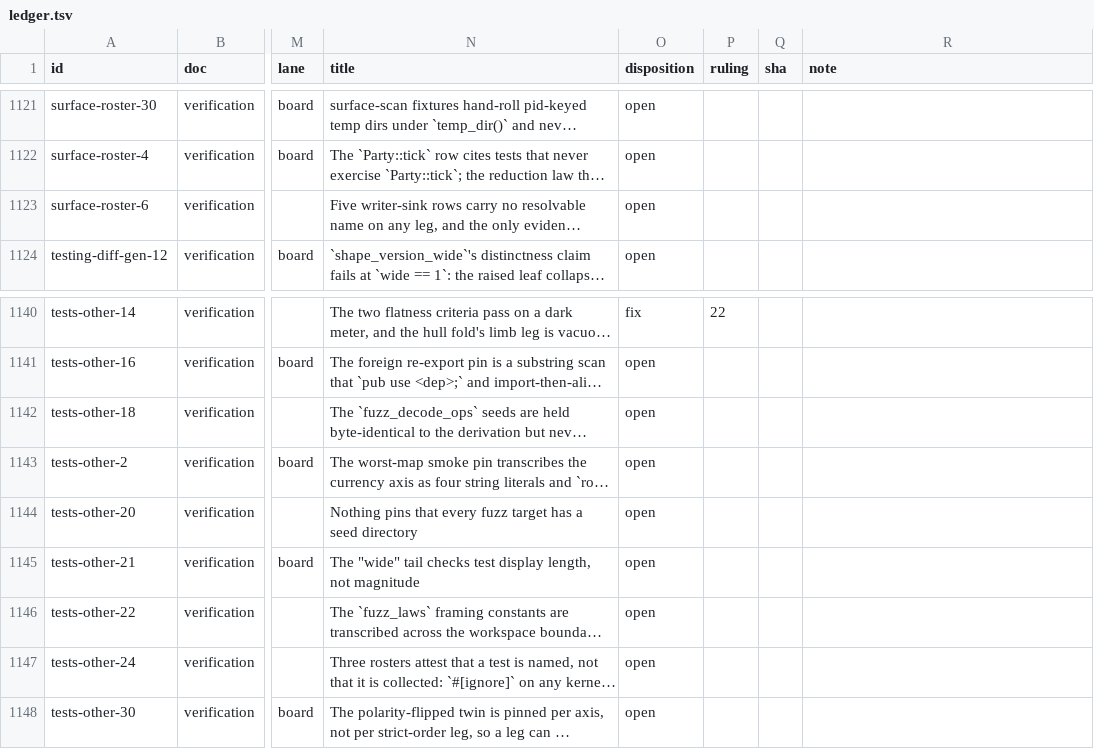
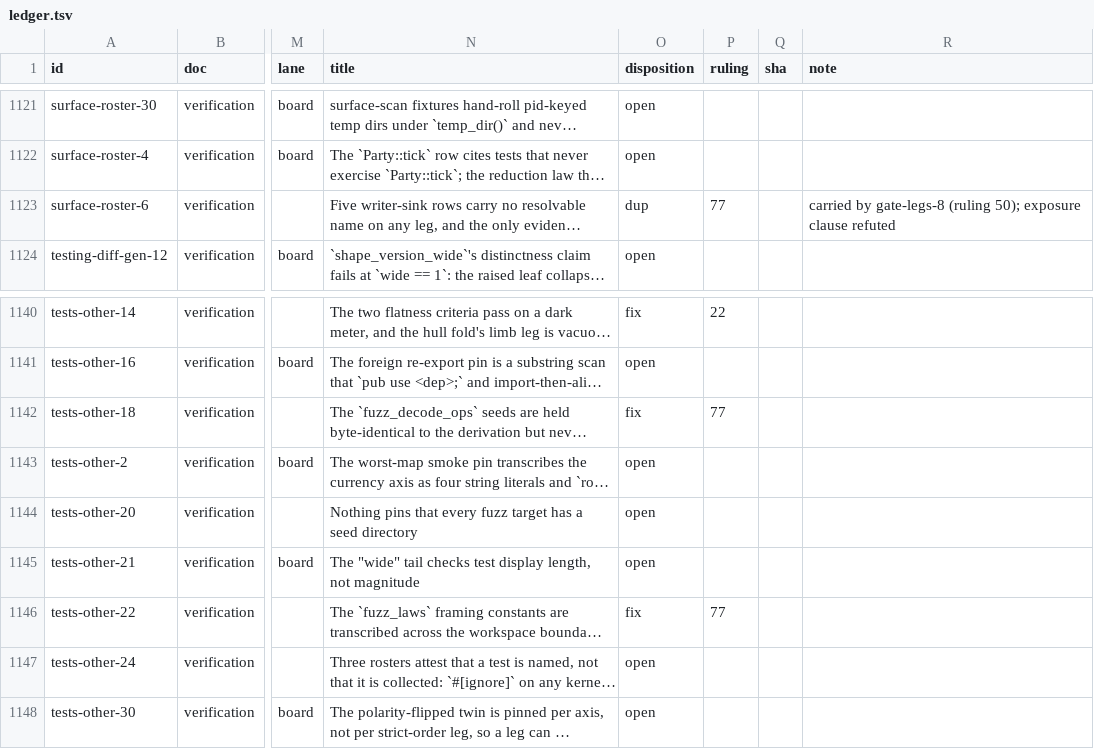
Before and after one commit to oxidecomputer/rumors, a TSV file: .agent-notes/2026-09-01-holistic-review-before/triage/ledger.tsv, drawn as a sheet; only a part is shown, gaps mark what is left out; long unchanged cells end in …; the diff names each change by its address in the sheet, - before the commit and + after, or states it on an @@ line.

Commit message:
Agent note: before triage ruling 77 (walked mediums, sixth group; S3 complete)

```diff
--- a/.agent-notes/2026-09-01-holistic-review-before/triage/ledger.tsv
+++ b/.agent-notes/2026-09-01-holistic-review-before/triage/ledger.tsv
-O1123 (disposition): open
+O1123 (disposition): dup
-P1123 (ruling): (empty)
+P1123 (ruling): 77
-R1123 (note): (empty)
+R1123 (note): carried by gate-legs-8 (ruling 50); exposure clause refuted
-O1142 (disposition): open
+O1142 (disposition): fix
-P1142 (ruling): (empty)
+P1142 (ruling): 77
-O1146 (disposition): open
+O1146 (disposition): fix
-P1146 (ruling): (empty)
+P1146 (ruling): 77
```
Also changed, not shown: 1 other file.
